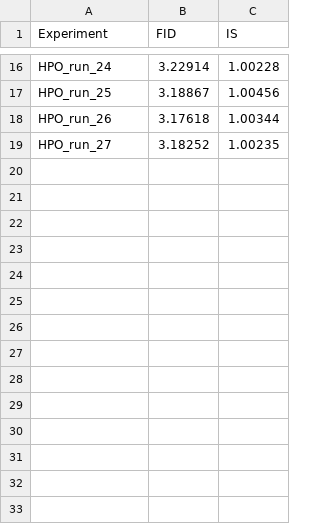
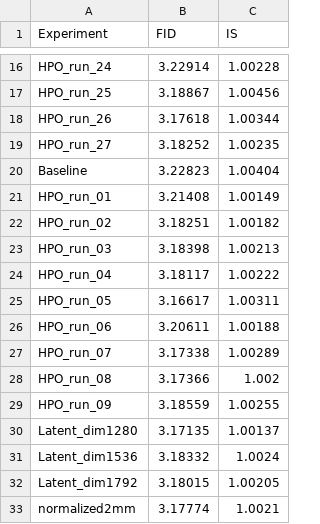
Before and after one commit to Guttulsrud/generating-3d-ct-images-with-gans, a CSV file: evaluation/All_results.csv (was evaluation/hpo_part2.csv), drawn as a sheet; only a part is shown, gaps mark what is left out; the diff names each change by its address in the sheet, - before the commit and + after, or states it on an @@ line.

Commit message:
Added results, evaluation

```diff
--- a/evaluation/hpo_part2.csv
+++ b/evaluation/All_results.csv
+row 20: Baseline | 3.22823 | 1.00404
+row 21: HPO_run_01 | 3.21408 | 1.00149
+row 22: HPO_run_02 | 3.18251 | 1.00182
+row 23: HPO_run_03 | 3.18398 | 1.00213
+row 24: HPO_run_04 | 3.18117 | 1.00222
+row 25: HPO_run_05 | 3.16617 | 1.00311
+row 26: HPO_run_06 | 3.20611 | 1.00188
+row 27: HPO_run_07 | 3.17338 | 1.00289
+row 28: HPO_run_08 | 3.17366 | 1.002
+row 29: HPO_run_09 | 3.18559 | 1.00255
+row 30: Latent_dim1280 | 3.17135 | 1.00137
+row 31: Latent_dim1536 | 3.18332 | 1.0024
+row 32: Latent_dim1792 | 3.18015 | 1.00205
+row 33: normalized2mm | 3.17774 | 1.0021
```
Also changed, not shown: 19 other files.
